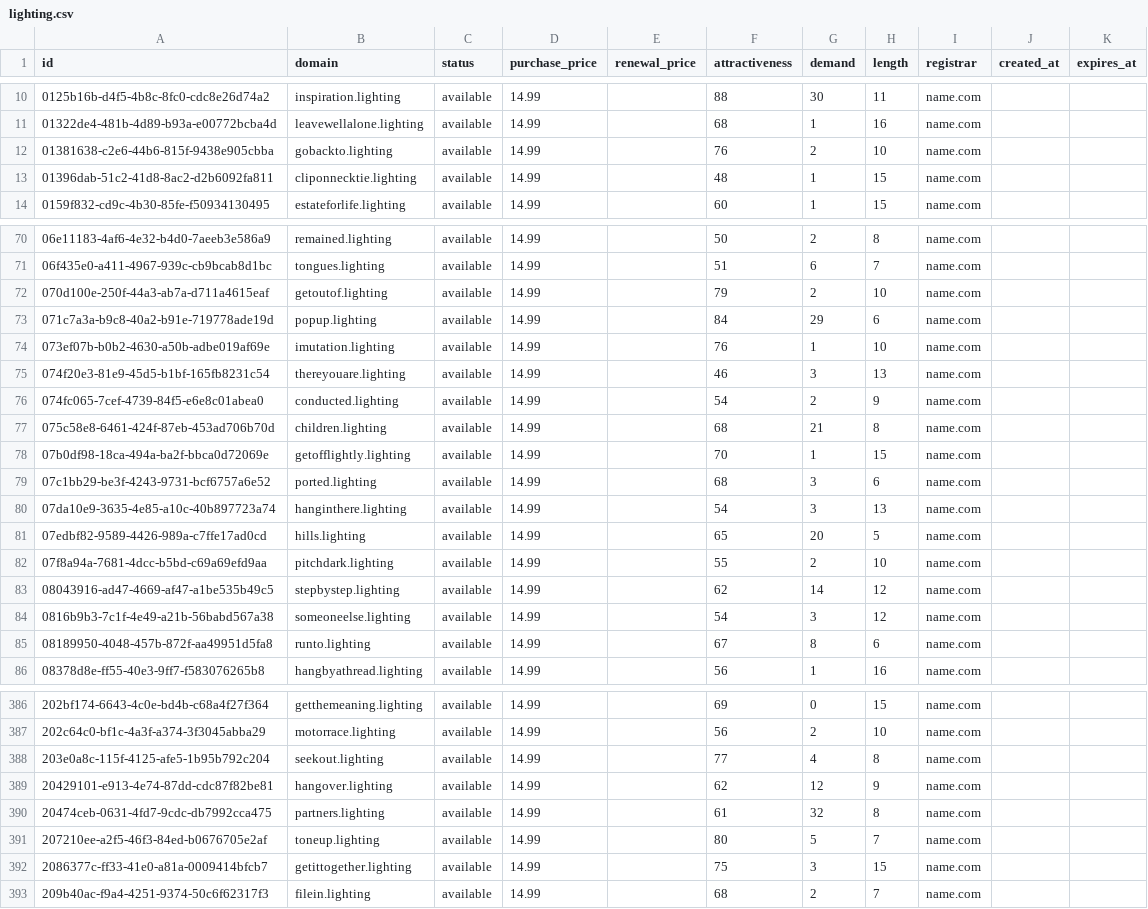
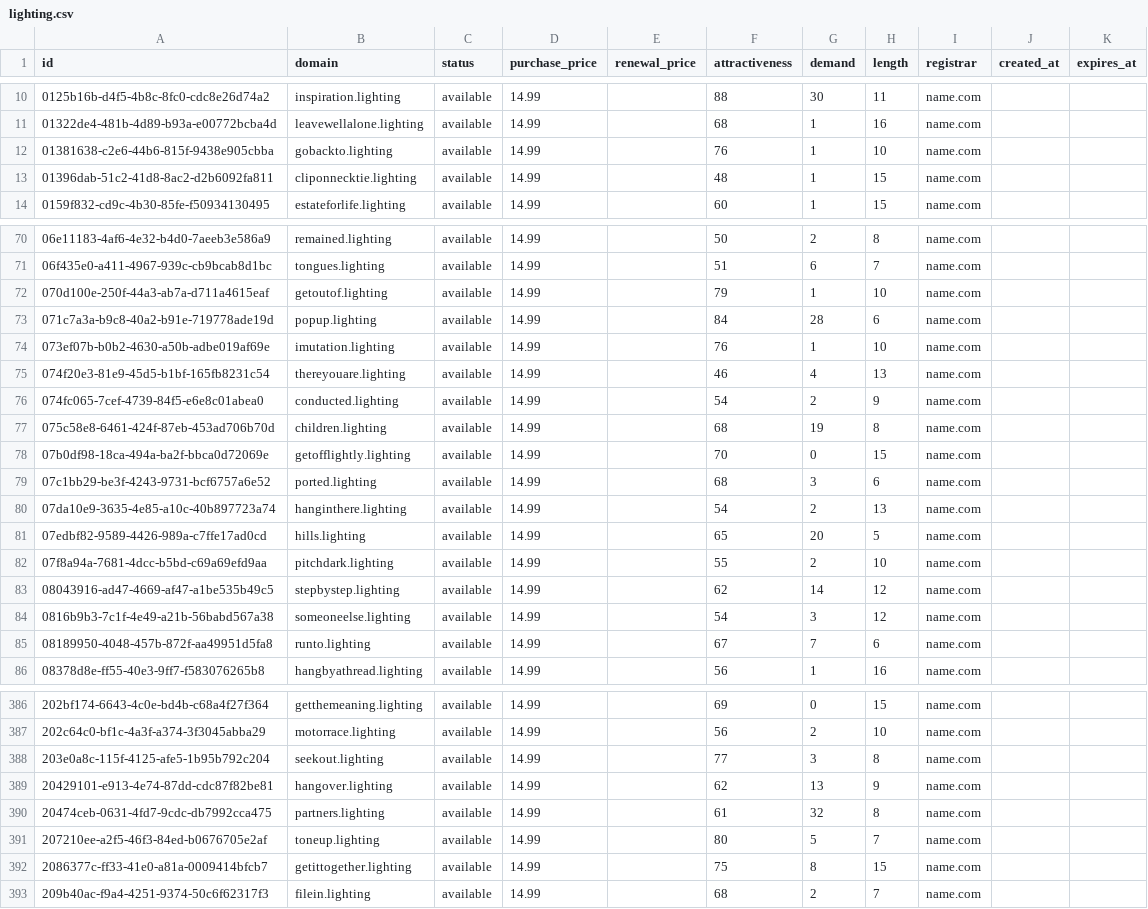
Before and after one commit to UniqueDomains/lighting-oneword-domains, a CSV file: lighting.csv, drawn as a sheet; only a part is shown, gaps mark what is left out; the diff covers the shown part only.

Commit message:
Domains update

```diff
--- a/lighting.csv
+++ b/lighting.csv
@@ -11,3 +11,3 @@ id,domain,status,purchase_price,renewal_price,attractiveness,demand,length,regis
 01322de4-481b-4d89-b93a-e00772bcba4d,leavewellalone.lighting,available,14.99,,68,1,16,name.com,,
-01381638-c2e6-44b6-815f-9438e905cbba,gobackto.lighting,available,14.99,,76,2,10,name.com,,
+01381638-c2e6-44b6-815f-9438e905cbba,gobackto.lighting,available,14.99,,76,1,10,name.com,,
 01396dab-51c2-41d8-8ac2-d2b6092fa811,cliponnecktie.lighting,available,14.99,,48,1,15,name.com,,
@@ -71,11 +71,11 @@ id,domain,status,purchase_price,renewal_price,attractiveness,demand,length,regis
 06f435e0-a411-4967-939c-cb9bcab8d1bc,tongues.lighting,available,14.99,,51,6,7,name.com,,
-070d100e-250f-44a3-ab7a-d711a4615eaf,getoutof.lighting,available,14.99,,79,2,10,name.com,,
-071c7a3a-b9c8-40a2-b91e-719778ade19d,popup.lighting,available,14.99,,84,29,6,name.com,,
+070d100e-250f-44a3-ab7a-d711a4615eaf,getoutof.lighting,available,14.99,,79,1,10,name.com,,
+071c7a3a-b9c8-40a2-b91e-719778ade19d,popup.lighting,available,14.99,,84,28,6,name.com,,
 073ef07b-b0b2-4630-a50b-adbe019af69e,imutation.lighting,available,14.99,,76,1,10,name.com,,
-074f20e3-81e9-45d5-b1bf-165fb8231c54,thereyouare.lighting,available,14.99,,46,3,13,name.com,,
+074f20e3-81e9-45d5-b1bf-165fb8231c54,thereyouare.lighting,available,14.99,,46,4,13,name.com,,
 074fc065-7cef-4739-84f5-e6e8c01abea0,conducted.lighting,available,14.99,,54,2,9,name.com,,
-075c58e8-6461-424f-87eb-453ad706b70d,children.lighting,available,14.99,,68,21,8,name.com,,
-07b0df98-18ca-494a-ba2f-bbca0d72069e,getofflightly.lighting,available,14.99,,70,1,15,name.com,,
+075c58e8-6461-424f-87eb-453ad706b70d,children.lighting,available,14.99,,68,19,8,name.com,,
+07b0df98-18ca-494a-ba2f-bbca0d72069e,getofflightly.lighting,available,14.99,,70,0,15,name.com,,
 07c1bb29-be3f-4243-9731-bcf6757a6e52,ported.lighting,available,14.99,,68,3,6,name.com,,
-07da10e9-3635-4e85-a10c-40b897723a74,hanginthere.lighting,available,14.99,,54,3,13,name.com,,
+07da10e9-3635-4e85-a10c-40b897723a74,hanginthere.lighting,available,14.99,,54,2,13,name.com,,
 07edbf82-9589-4426-989a-c7ffe17ad0cd,hills.lighting,available,14.99,,65,20,5,name.com,,
@@ -84,3 +84,3 @@ id,domain,status,purchase_price,renewal_price,attractiveness,demand,length,regis
 0816b9b3-7c1f-4e49-a21b-56babd567a38,someoneelse.lighting,available,14.99,,54,3,12,name.com,,
-08189950-4048-457b-872f-aa49951d5fa8,runto.lighting,available,14.99,,67,8,6,name.com,,
+08189950-4048-457b-872f-aa49951d5fa8,runto.lighting,available,14.99,,67,7,6,name.com,,
 08378d8e-ff55-40e3-9ff7-f583076265b8,hangbyathread.lighting,available,14.99,,56,1,16,name.com,,
@@ -387,7 +387,7 @@ id,domain,status,purchase_price,renewal_price,attractiveness,demand,length,regis
 202c64c0-bf1c-4a3f-a374-3f3045abba29,motorrace.lighting,available,14.99,,56,2,10,name.com,,
-203e0a8c-115f-4125-afe5-1b95b792c204,seekout.lighting,available,14.99,,77,4,8,name.com,,
-20429101-e913-4e74-87dd-cdc87f82be81,hangover.lighting,available,14.99,,62,12,9,name.com,,
+203e0a8c-115f-4125-afe5-1b95b792c204,seekout.lighting,available,14.99,,77,3,8,name.com,,
+20429101-e913-4e74-87dd-cdc87f82be81,hangover.lighting,available,14.99,,62,13,9,name.com,,
 20474ceb-0631-4fd7-9cdc-db7992cca475,partners.lighting,available,14.99,,61,32,8,name.com,,
 207210ee-a2f5-46f3-84ed-b0676705e2af,toneup.lighting,available,14.99,,80,5,7,name.com,,
-2086377c-ff33-41e0-a81a-0009414bfcb7,getittogether.lighting,available,14.99,,75,3,15,name.com,,
+2086377c-ff33-41e0-a81a-0009414bfcb7,getittogether.lighting,available,14.99,,75,8,15,name.com,,
 209b40ac-f9a4-4251-9374-50c6f62317f3,filein.lighting,available,14.99,,68,2,7,name.com,,
```
Also changed, not shown: 40 edited cells elsewhere in this file, 4 other files.
